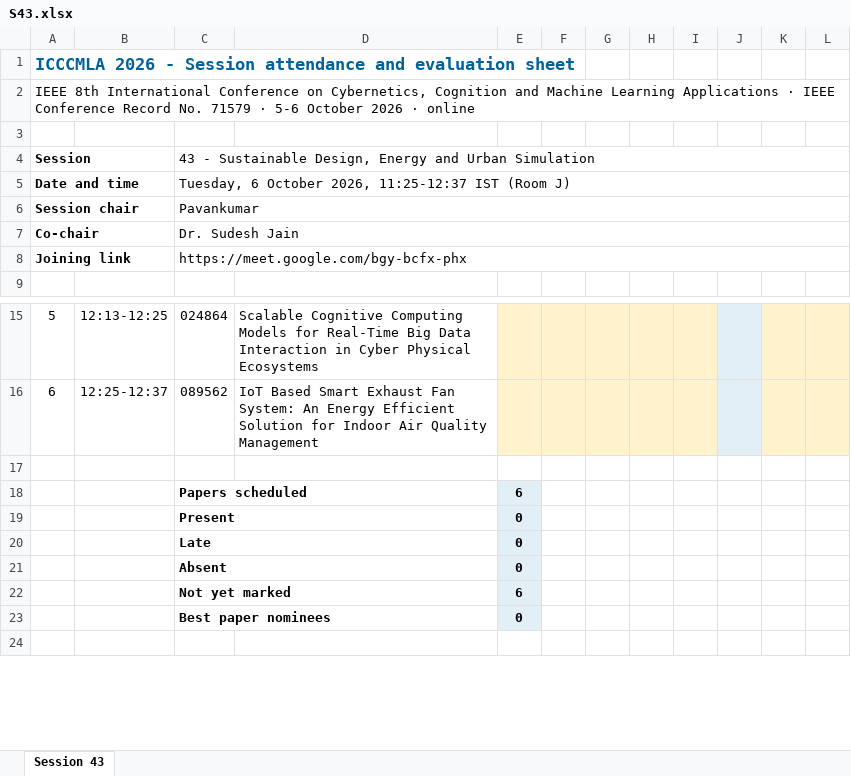
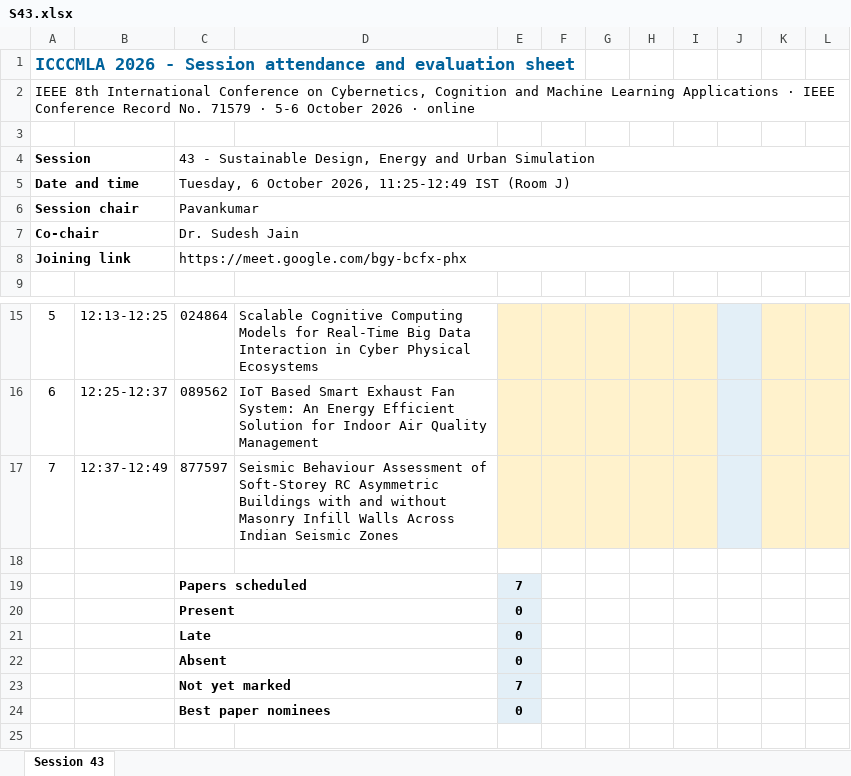
Before and after one commit to cyotahaifa/ICCCMLA, an Excel workbook: programme/chair-sheets/S43.xlsx, sheet Session 43, drawn as a sheet; only a part is shown, gaps mark what is left out; values as stored, in another font and other column widths than the file's, no borders; addresses are those after the commit; the diff names each change by its address in the sheet, - before the commit and + after, or states it on an @@ line.

```diff
--- a/programme/chair-sheets/S43.xlsx (sheet Session 43)
+++ b/programme/chair-sheets/S43.xlsx (sheet Session 43)
-C5: …October 2026, 11:25-12:37 IST (Room…
+C5: …October 2026, 11:25-12:49 IST (Room…
+row 17: 7 | 12:37-12:49 | 877597 | Seismic Behaviour Assessment of Soft-Storey RC Asymmetric Buildings with and without Masonry Infill Walls Across Indian Seismic Zones
-E19: 6
+E19: 7
-E23: 6
+E23: 7
```
Also changed, not shown: formulas that keep their value, programme/chair-sheets/S15.xlsx, programme/chair-sheets/S34.xlsx, 2 other files.
